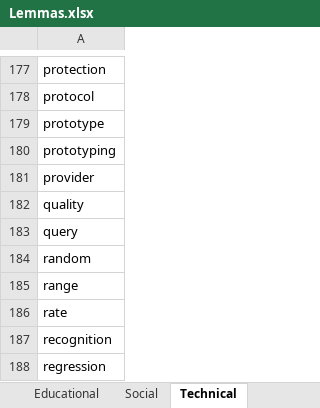
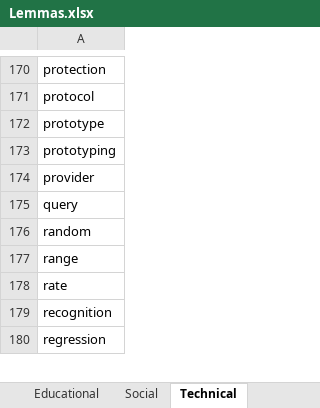
Before and after one commit to DanielGiedraitis/4th-Year-Project, an Excel workbook: Lemmas.xlsx, sheet Technical, drawn as a sheet; only a part is shown, gaps mark what is left out; values as stored, in another font and other column widths than the file's, no borders; conditional formats not drawn; the diff covers the shown part only; the diff names each change by its address in the sheet, - before the commit and + after, or states it on an @@ line.

```diff
--- a/Lemmas.xlsx (sheet Technical)
+++ b/Lemmas.xlsx (sheet Technical)
-row 182: quality
```
Also changed, not shown: 7 removed rows elsewhere in this sheet, 1 other file.
